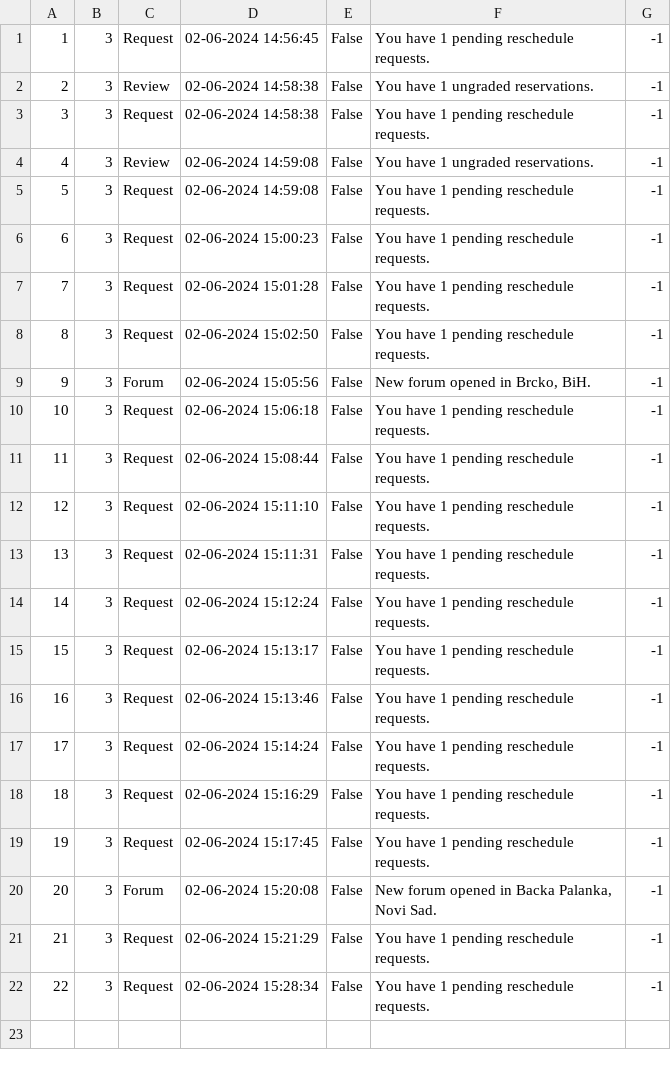
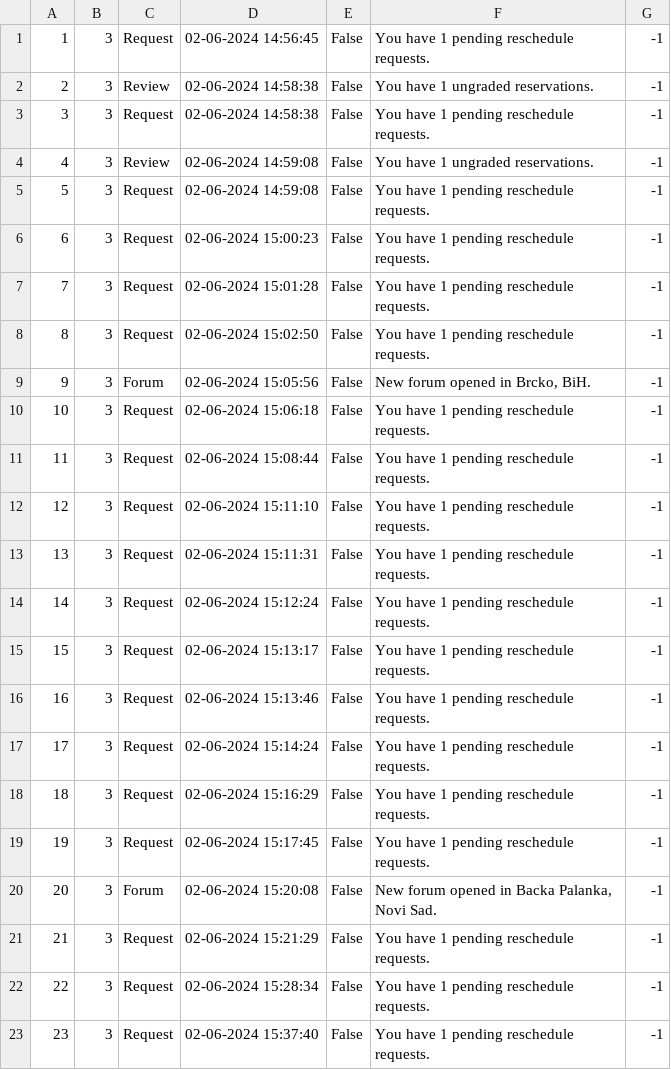
Before and after one commit to kzi-nastava/sims-ra-2024-group-2-team-a, a CSV file: Resources/Data/notification.csv, drawn as a sheet; the diff names each change by its address in the sheet, - before the commit and + after, or states it on an @@ line.

```diff
--- a/Resources/Data/notification.csv
+++ b/Resources/Data/notification.csv
+row 23: 23 | 3 | Request | 02-06-2024 15:37:40 | False | You have 1 pending reschedule requests. | -1
```
Also changed, not shown: 3 other files.
